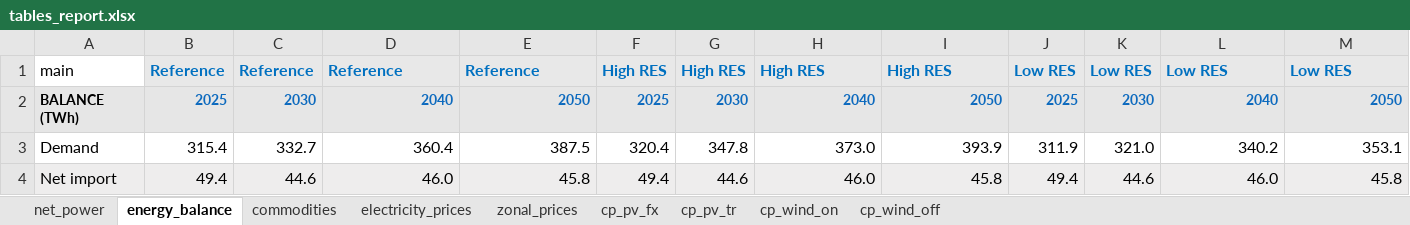
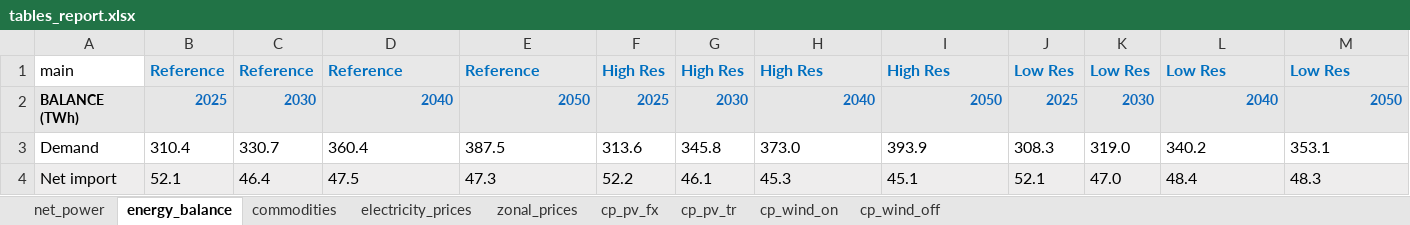
Before and after one commit to mbsenergy/report-scenario, an Excel workbook: 02_report_gen/tables_data/tables_report.xlsx, sheet energy_balance, drawn as a sheet; only a part is shown; values as stored, in another font and other column widths than the file's, no borders; the diff covers the shown part only; the diff names each change by its address in the sheet, - before the commit and + after, or states it on an @@ line.

```diff
--- a/02_report_gen/tables_data/tables_report.xlsx (sheet energy_balance)
+++ b/02_report_gen/tables_data/tables_report.xlsx (sheet energy_balance)
-F1: High RES
+F1: High Res
-G1: High RES
+G1: High Res
-H1: High RES
+H1: High Res
-I1: High RES
+I1: High Res
-J1: Low RES
+J1: Low Res
-K1: Low RES
+K1: Low Res
-L1: Low RES
+L1: Low Res
-M1: Low RES
+M1: Low Res
-B3: 315.4
+B3: 310.4
-C3: 332.7
+C3: 330.7
-D3:E3 alignment: right
+D3:E3 alignment: left
-F3: 320.4
+F3: 313.6
-G3: 347.8
+G3: 345.8
-H3:I3 alignment: right
+H3:I3 alignment: left
-J3: 311.9
+J3: 308.3
-K3: 321.0
+K3: 319.0
-L3:M3 alignment: right
+L3:M3 alignment: left
-B4: 49.4
+B4: 52.1
-C4: 44.6
+C4: 46.4
-D4: 46.0
+D4: 47.5
-E4: 45.8
+E4: 47.3
-F4: 49.4
+F4: 52.2
-G4: 44.6
+G4: 46.1
-H4: 46.0
+H4: 45.3
-I4: 45.8
+I4: 45.1
-J4: 49.4
+J4: 52.1
-K4: 44.6
+K4: 47.0
-L4: 46.0
+L4: 48.4
-M4: 45.8
+M4: 48.3
```
Also changed, not shown: 48 edited cells and cell formats elsewhere in this sheet, sheet zonal_prices, sheet cp_wind_on, sheet cp_pv_tr, sheet cp_pv_fx, sheet cp_wind_off, sheet net_power, 2 more sheets, 58 other files.
